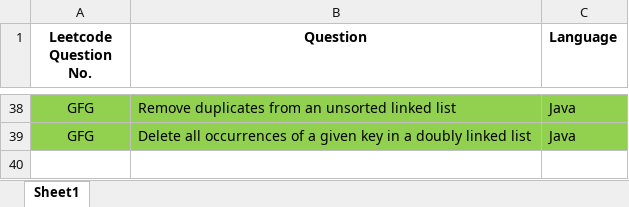
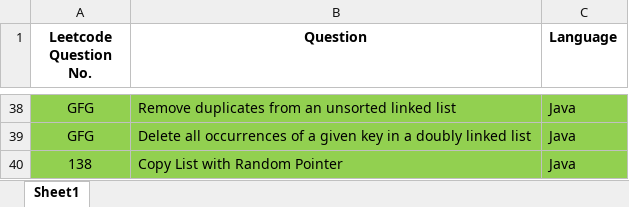
Before and after one commit to ParagNaik2021/Leetcode, an Excel workbook: Linked_List/Question_Linked_List.xlsx, sheet Sheet1, drawn as a sheet; only a part is shown, gaps mark what is left out; values as stored, in another font and other column widths than the file's, no borders; the diff names each change by its address in the sheet, - before the commit and + after, or states it on an @@ line.

Commit message:
138. Copy List with Random Pointer
138. Copy List with Random Pointer

```diff
--- a/Linked_List/Question_Linked_List.xlsx (sheet Sheet1)
+++ b/Linked_List/Question_Linked_List.xlsx (sheet Sheet1)
+row 40: 138 | Copy List with Random Pointer | Java
```
Also changed, not shown: 1 other file.
